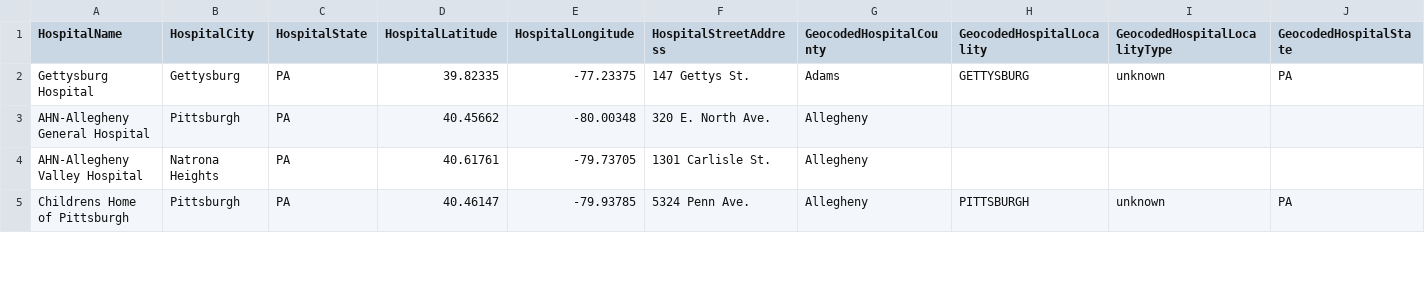
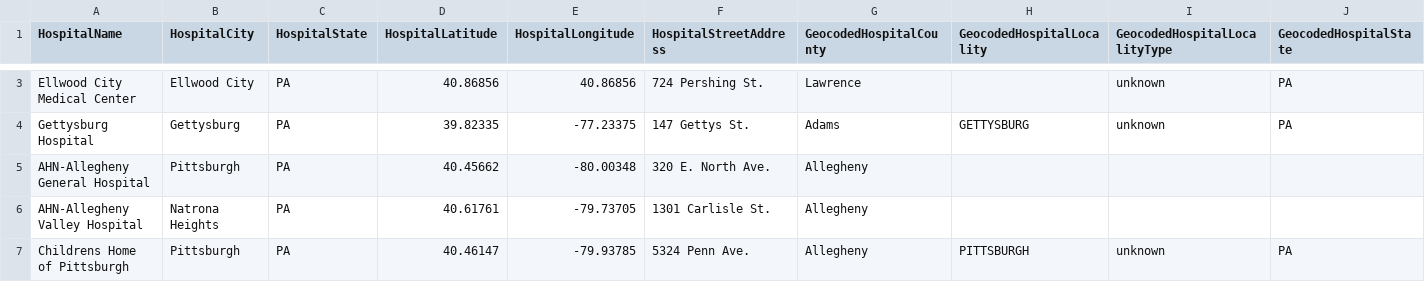
Before and after one commit to RTCovid/PADataIngestion, a CSV file: geo_data/geocode_cache.csv, drawn as a sheet; only a part is shown, gaps mark what is left out; the diff covers the shown part only.

```diff
--- a/geo_data/geocode_cache.csv
+++ b/geo_data/geocode_cache.csv
@@ -2 +3,2 @@ HospitalName,HospitalCity,HospitalState,HospitalLatitude,HospitalLongitude,Hospi
+Ellwood City Medical Center,Ellwood City,PA,40.86856,40.86856,724 Pershing St.,Lawrence,,unknown,PA
 Gettysburg Hospital,Gettysburg,PA,39.82335,-77.23375,147 Gettys St.,Adams,GETTYSBURG,unknown,PA
```
Also changed, not shown: 5 added rows and 1 edited cell elsewhere in this file, 5 other files.
